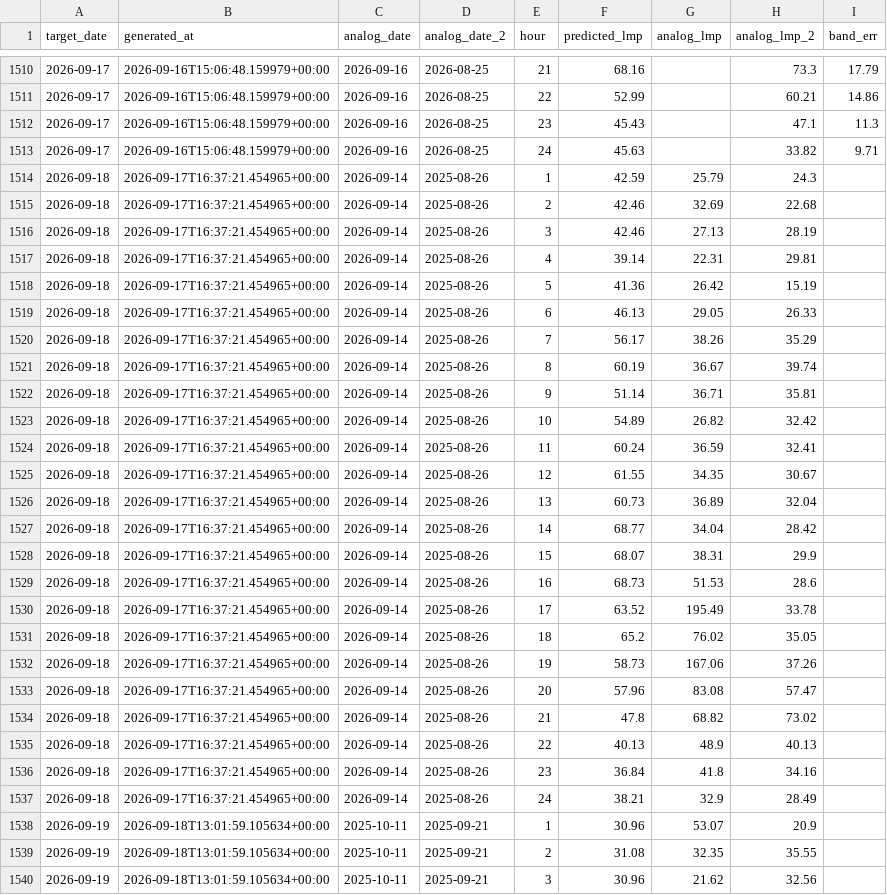
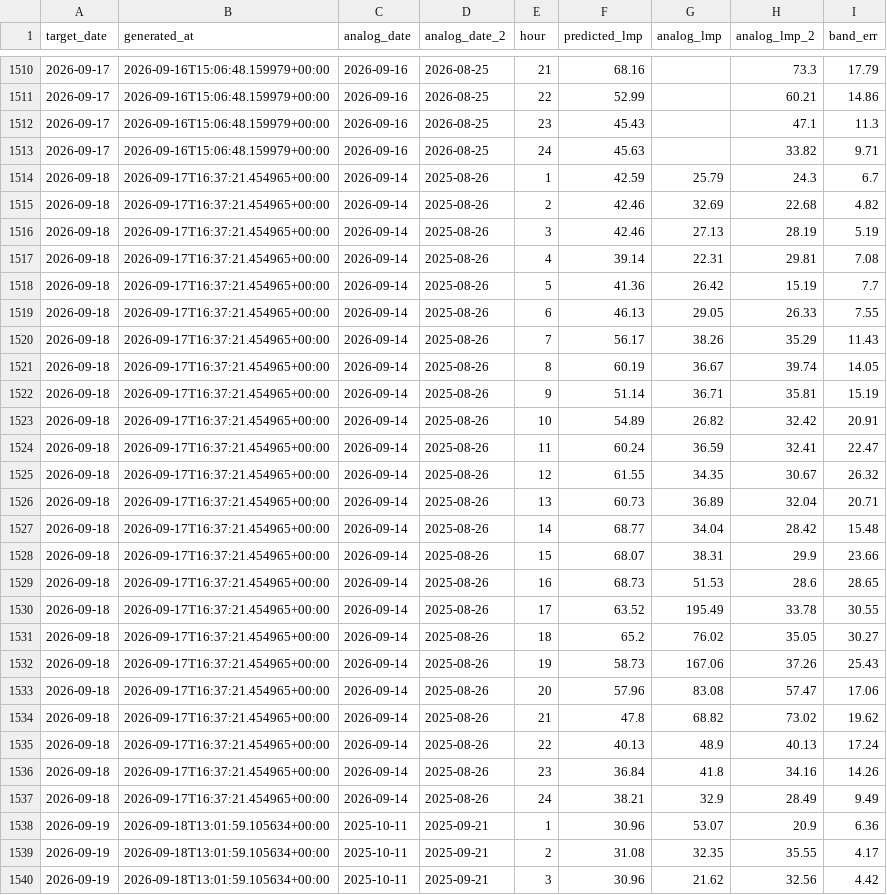
Before and after one commit to lulopdz/lrg-dashboard, a CSV file: data/rtm_forecast_history.csv, drawn as a sheet; only a part is shown, gaps mark what is left out; the diff covers the shown part only.

```diff
--- a/data/rtm_forecast_history.csv
+++ b/data/rtm_forecast_history.csv
@@ -1513,28 +1513,28 @@ target_date,generated_at,analog_date,analog_date_2,hour,predicted_lmp,analog_lmp
 2026-09-17,2026-09-16T15:06:48.159979+00:00,2026-09-16,2026-08-25,24,45.63,,33.82,9.71
-2026-09-18,2026-09-17T16:37:21.454965+00:00,2026-09-14,2025-08-26,1,42.59,25.79,24.3,
-2026-09-18,2026-09-17T16:37:21.454965+00:00,2026-09-14,2025-08-26,2,42.46,32.69,22.68,
-2026-09-18,2026-09-17T16:37:21.454965+00:00,2026-09-14,2025-08-26,3,42.46,27.13,28.19,
-2026-09-18,2026-09-17T16:37:21.454965+00:00,2026-09-14,2025-08-26,4,39.14,22.31,29.81,
-2026-09-18,2026-09-17T16:37:21.454965+00:00,2026-09-14,2025-08-26,5,41.36,26.42,15.19,
-2026-09-18,2026-09-17T16:37:21.454965+00:00,2026-09-14,2025-08-26,6,46.13,29.05,26.33,
-2026-09-18,2026-09-17T16:37:21.454965+00:00,2026-09-14,2025-08-26,7,56.17,38.26,35.29,
-2026-09-18,2026-09-17T16:37:21.454965+00:00,2026-09-14,2025-08-26,8,60.19,36.67,39.74,
-2026-09-18,2026-09-17T16:37:21.454965+00:00,2026-09-14,2025-08-26,9,51.14,36.71,35.81,
-2026-09-18,2026-09-17T16:37:21.454965+00:00,2026-09-14,2025-08-26,10,54.89,26.82,32.42,
-2026-09-18,2026-09-17T16:37:21.454965+00:00,2026-09-14,2025-08-26,11,60.24,36.59,32.41,
-2026-09-18,2026-09-17T16:37:21.454965+00:00,2026-09-14,2025-08-26,12,61.55,34.35,30.67,
-2026-09-18,2026-09-17T16:37:21.454965+00:00,2026-09-14,2025-08-26,13,60.73,36.89,32.04,
-2026-09-18,2026-09-17T16:37:21.454965+00:00,2026-09-14,2025-08-26,14,68.77,34.04,28.42,
-2026-09-18,2026-09-17T16:37:21.454965+00:00,2026-09-14,2025-08-26,15,68.07,38.31,29.9,
-2026-09-18,2026-09-17T16:37:21.454965+00:00,2026-09-14,2025-08-26,16,68.73,51.53,28.6,
-2026-09-18,2026-09-17T16:37:21.454965+00:00,2026-09-14,2025-08-26,17,63.52,195.49,33.78,
-2026-09-18,2026-09-17T16:37:21.454965+00:00,2026-09-14,2025-08-26,18,65.2,76.02,35.05,
-2026-09-18,2026-09-17T16:37:21.454965+00:00,2026-09-14,2025-08-26,19,58.73,167.06,37.26,
-2026-09-18,2026-09-17T16:37:21.454965+00:00,2026-09-14,2025-08-26,20,57.96,83.08,57.47,
-2026-09-18,2026-09-17T16:37:21.454965+00:00,2026-09-14,2025-08-26,21,47.8,68.82,73.02,
-2026-09-18,2026-09-17T16:37:21.454965+00:00,2026-09-14,2025-08-26,22,40.13,48.9,40.13,
-2026-09-18,2026-09-17T16:37:21.454965+00:00,2026-09-14,2025-08-26,23,36.84,41.8,34.16,
-2026-09-18,2026-09-17T16:37:21.454965+00:00,2026-09-14,2025-08-26,24,38.21,32.9,28.49,
-2026-09-19,2026-09-18T13:01:59.105634+00:00,2025-10-11,2025-09-21,1,30.96,53.07,20.9,
-2026-09-19,2026-09-18T13:01:59.105634+00:00,2025-10-11,2025-09-21,2,31.08,32.35,35.55,
-2026-09-19,2026-09-18T13:01:59.105634+00:00,2025-10-11,2025-09-21,3,30.96,21.62,32.56,
+2026-09-18,2026-09-17T16:37:21.454965+00:00,2026-09-14,2025-08-26,1,42.59,25.79,24.3,6.7
+2026-09-18,2026-09-17T16:37:21.454965+00:00,2026-09-14,2025-08-26,2,42.46,32.69,22.68,4.82
+2026-09-18,2026-09-17T16:37:21.454965+00:00,2026-09-14,2025-08-26,3,42.46,27.13,28.19,5.19
+2026-09-18,2026-09-17T16:37:21.454965+00:00,2026-09-14,2025-08-26,4,39.14,22.31,29.81,7.08
+2026-09-18,2026-09-17T16:37:21.454965+00:00,2026-09-14,2025-08-26,5,41.36,26.42,15.19,7.7
+2026-09-18,2026-09-17T16:37:21.454965+00:00,2026-09-14,2025-08-26,6,46.13,29.05,26.33,7.55
+2026-09-18,2026-09-17T16:37:21.454965+00:00,2026-09-14,2025-08-26,7,56.17,38.26,35.29,11.43
+2026-09-18,2026-09-17T16:37:21.454965+00:00,2026-09-14,2025-08-26,8,60.19,36.67,39.74,14.05
+2026-09-18,2026-09-17T16:37:21.454965+00:00,2026-09-14,2025-08-26,9,51.14,36.71,35.81,15.19
+2026-09-18,2026-09-17T16:37:21.454965+00:00,2026-09-14,2025-08-26,10,54.89,26.82,32.42,20.91
+2026-09-18,2026-09-17T16:37:21.454965+00:00,2026-09-14,2025-08-26,11,60.24,36.59,32.41,22.47
+2026-09-18,2026-09-17T16:37:21.454965+00:00,2026-09-14,2025-08-26,12,61.55,34.35,30.67,26.32
+2026-09-18,2026-09-17T16:37:21.454965+00:00,2026-09-14,2025-08-26,13,60.73,36.89,32.04,20.71
+2026-09-18,2026-09-17T16:37:21.454965+00:00,2026-09-14,2025-08-26,14,68.77,34.04,28.42,15.48
+2026-09-18,2026-09-17T16:37:21.454965+00:00,2026-09-14,2025-08-26,15,68.07,38.31,29.9,23.66
+2026-09-18,2026-09-17T16:37:21.454965+00:00,2026-09-14,2025-08-26,16,68.73,51.53,28.6,28.65
+2026-09-18,2026-09-17T16:37:21.454965+00:00,2026-09-14,2025-08-26,17,63.52,195.49,33.78,30.55
+2026-09-18,2026-09-17T16:37:21.454965+00:00,2026-09-14,2025-08-26,18,65.2,76.02,35.05,30.27
+2026-09-18,2026-09-17T16:37:21.454965+00:00,2026-09-14,2025-08-26,19,58.73,167.06,37.26,25.43
+2026-09-18,2026-09-17T16:37:21.454965+00:00,2026-09-14,2025-08-26,20,57.96,83.08,57.47,17.06
+2026-09-18,2026-09-17T16:37:21.454965+00:00,2026-09-14,2025-08-26,21,47.8,68.82,73.02,19.62
+2026-09-18,2026-09-17T16:37:21.454965+00:00,2026-09-14,2025-08-26,22,40.13,48.9,40.13,17.24
+2026-09-18,2026-09-17T16:37:21.454965+00:00,2026-09-14,2025-08-26,23,36.84,41.8,34.16,14.26
+2026-09-18,2026-09-17T16:37:21.454965+00:00,2026-09-14,2025-08-26,24,38.21,32.9,28.49,9.49
+2026-09-19,2026-09-18T13:01:59.105634+00:00,2025-10-11,2025-09-21,1,30.96,53.07,20.9,6.36
+2026-09-19,2026-09-18T13:01:59.105634+00:00,2025-10-11,2025-09-21,2,31.08,32.35,35.55,4.17
+2026-09-19,2026-09-18T13:01:59.105634+00:00,2025-10-11,2025-09-21,3,30.96,21.62,32.56,4.42
```
Also changed, not shown: 117 edited cells elsewhere in this file, data/dam_forecast_history.csv, data/spread_forecast_history.csv, 2 other files.
